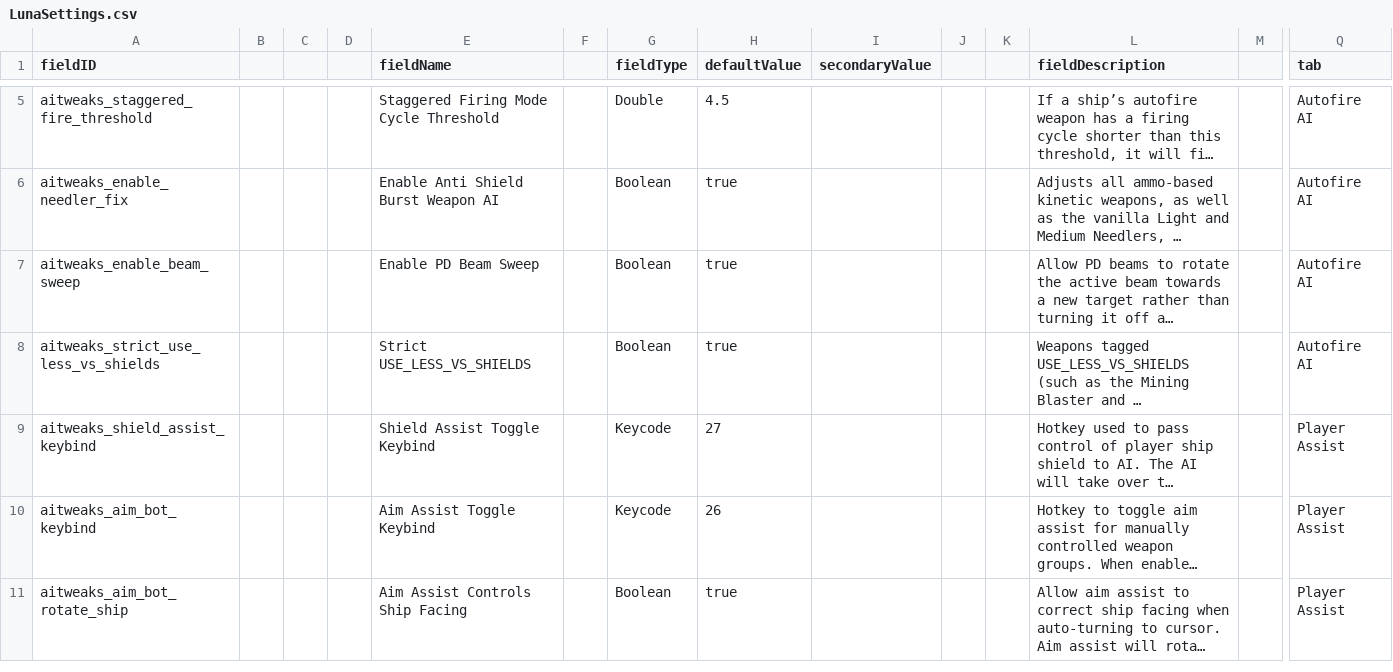
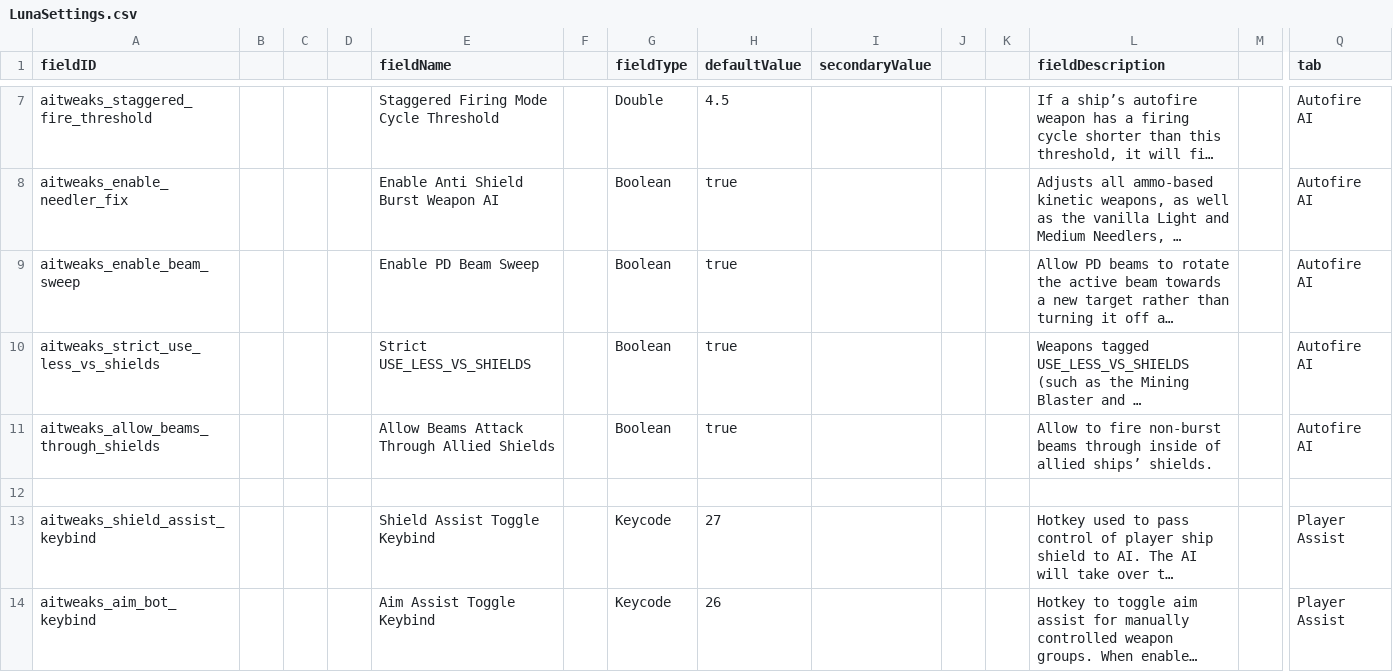
Before and after one commit to Halke1986/starsector-ai-tweaks, a CSV file: data/config/LunaSettings.csv, drawn as a sheet; only a part is shown, gaps mark what is left out; the shorter side is filled out with more unchanged rows; long unchanged cells end in …; rows hold the shown columns only; the diff covers the shown part only; the diff names each change by its address in the sheet, - before the commit and + after, or states it on an @@ line.

Commit message:
Non-burst beams can fire through inside of allied ships’ shields

```diff
--- a/data/config/LunaSettings.csv
+++ b/data/config/LunaSettings.csv
+row 11: aitweaks_allow_beams_through_shields |  |  |  | Allow Beams Attack Through Allied Shields |  | Boolean | true |  |  |  | Allow to fire non-burst beams through inside of allied ships’ shields. |  | Autofire AI
+row 12: (empty)
```
Also changed, not shown: 3 added rows elsewhere in this file, 9 other files.
